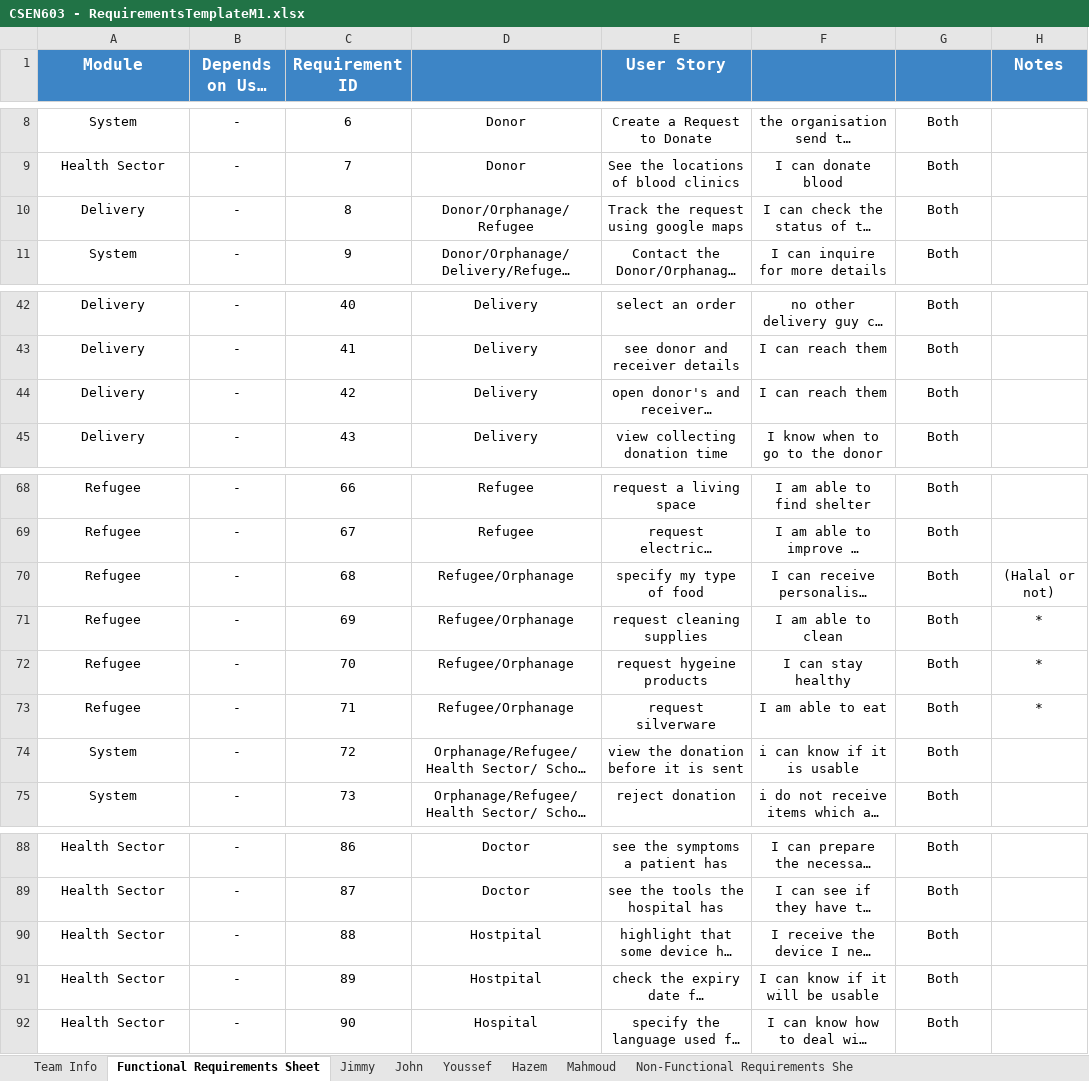
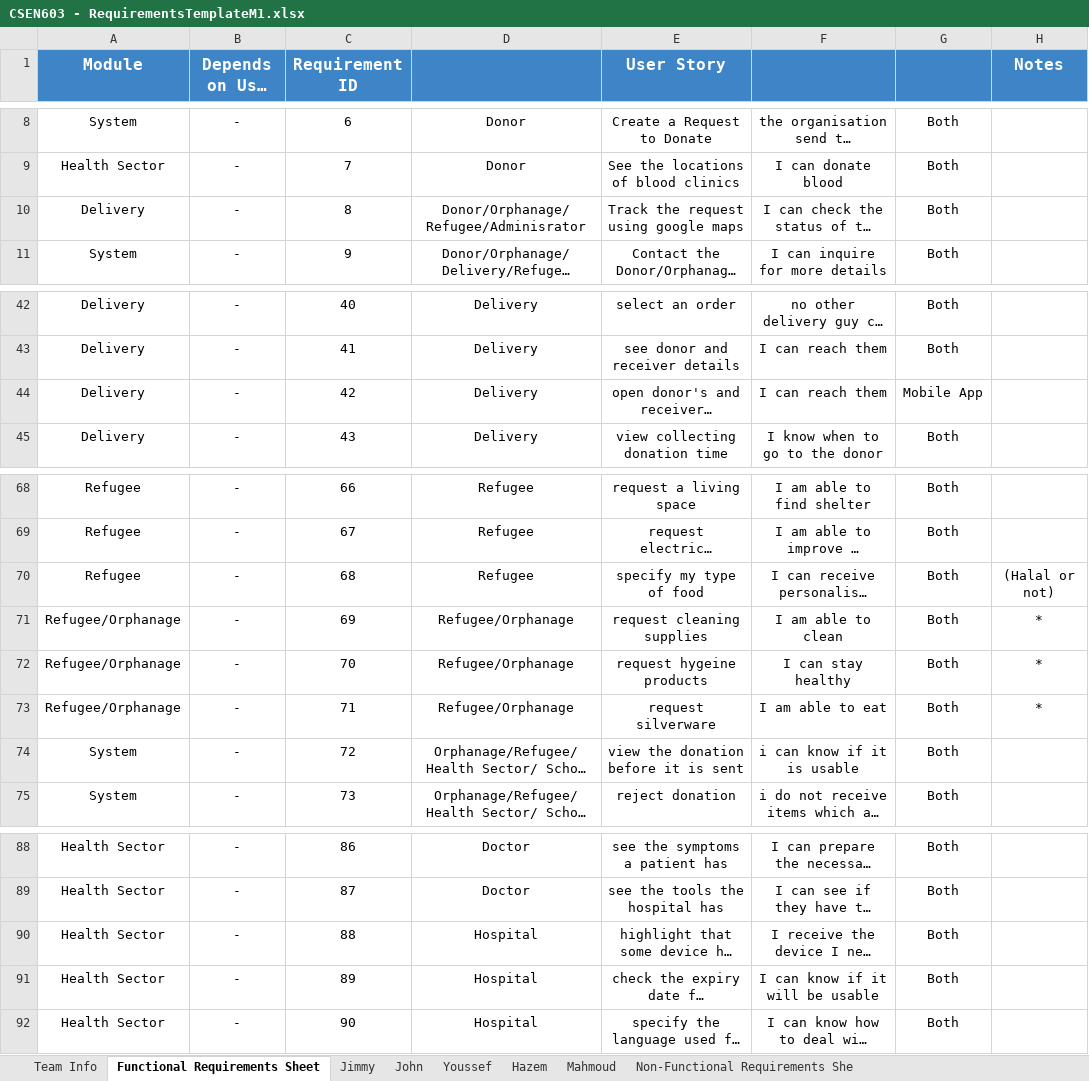
Before and after one commit to MahmoudHegazy-01/dora-the-explorer, an Excel workbook: CSEN603 - RequirementsTemplateM1.xlsx, sheet Functional Requirements Sheet, drawn as a sheet; only a part is shown, gaps mark what is left out; long unchanged cells end in …; values as stored, in another font and other column widths than the file's, no borders; the diff covers the shown part only; the diff names each change by its address in the sheet, - before the commit and + after, or states it on an @@ line.

Commit message:
Update CSEN603 - RequirementsTemplateM1.xlsx

```diff
--- a/CSEN603 - RequirementsTemplateM1.xlsx (sheet Functional Requirements Sheet)
+++ b/CSEN603 - RequirementsTemplateM1.xlsx (sheet Functional Requirements Sheet)
-D10: Donor/Orphanage/Refugee
+D10: Donor/Orphanage/Refugee/Adminisrator
-G44: Both
+G44: Mobile App
-D70: Refugee/Orphanage
+D70: Refugee
-A71:A73 (Module): Refugee
+A71:A73 (Module): Refugee/Orphanage
-D90:D91: Hostpital
+D90:D91: Hospital
```
Also changed, not shown: 26 added rows elsewhere in this sheet, sheet Jimmy, sheet Mahmoud, sheet Hazem.
